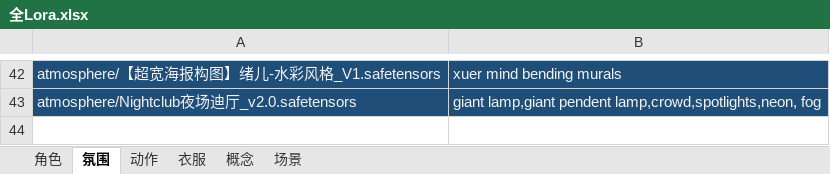
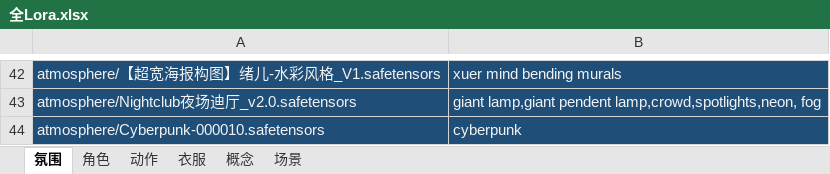
Before and after one commit to legendxcheng/MeiCard, an Excel workbook: 全Lora.xlsx, sheet 氛围, drawn as a sheet; only a part is shown, gaps mark what is left out; values as stored, in another font and other column widths than the file's, no borders; the diff names each change by its address in the sheet, - before the commit and + after, or states it on an @@ line.

```diff
--- a/全Lora.xlsx (sheet 氛围)
+++ b/全Lora.xlsx (sheet 氛围)
@@ sheet tab order changed: 氛围 | 角色 | 动作 | 衣服 | 概念 | 场景 @@
+row 44: atmosphere/Cyberpunk-000010.safetensors | cyberpunk
```
Also changed, not shown: sheet 角色, formulas that keep their value, hidden cells, charts or pictures.
